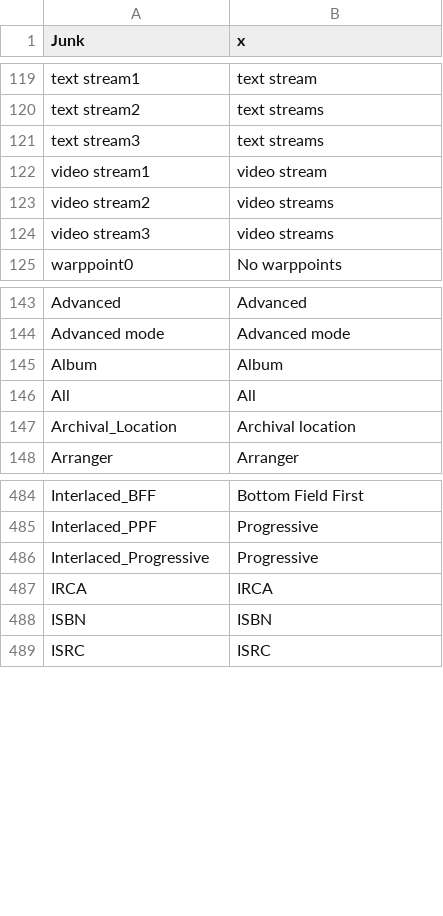
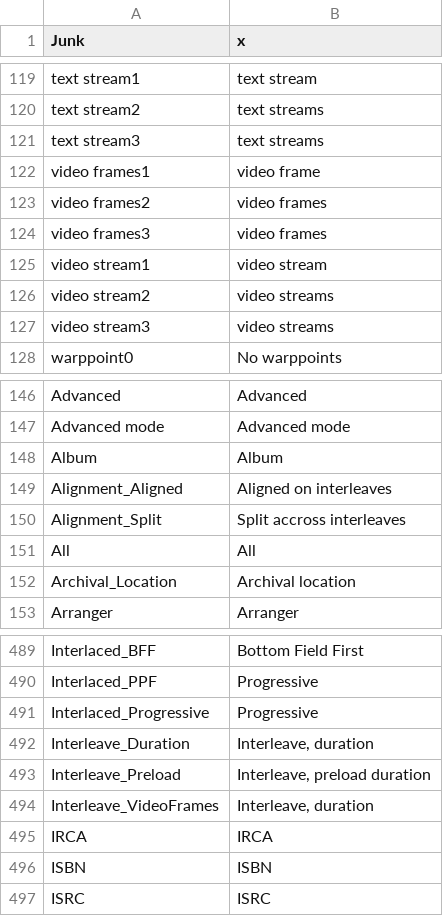
Before and after one commit to mediatest/mediatestLib, a CSV file: Source/Ressource/Text/Language/DefaultLanguage.csv, drawn as a sheet; only a part is shown, gaps mark what is left out.

Commit message:
+ #1995653, AVI: Delay of interleaves (example: "64 ms (1.53 video frames)") + #1995574, AVI: Report if the audio frames are split across or aligned on (partial update, due to a wrong commit before)
git-svn-id: svn://svn.code.sf.net/p/mediainfo/code/MediaInfoLib/trunk@734 45c5ae6f-87cc-4fd0-92ee-e4f023fd80da

```diff
--- a/Source/Ressource/Text/Language/DefaultLanguage.csv
+++ b/Source/Ressource/Text/Language/DefaultLanguage.csv
@@ -121,2 +121,5 @@
  text stream3; text streams
+ video frames1; video frame
+ video frames2; video frames
+ video frames3; video frames
  video stream1; video stream
@@ -145,2 +148,4 @@ Advanced mode;Advanced mode
 Album;Album
+Alignment_Aligned;Aligned on interleaves
+Alignment_Split;Split accross interleaves
 All;All
@@ -486,2 +491,5 @@ Interlaced_PPF;Progressive
 Interlaced_Progressive;Progressive
+Interleave_Duration;Interleave, duration
+Interleave_Preload;Interleave, preload duration
+Interleave_VideoFrames;Interleave, duration
 IRCA;IRCA
```
Also changed, not shown: Source/Ressource/Text/Stream/Audio.csv, 7 other files.
